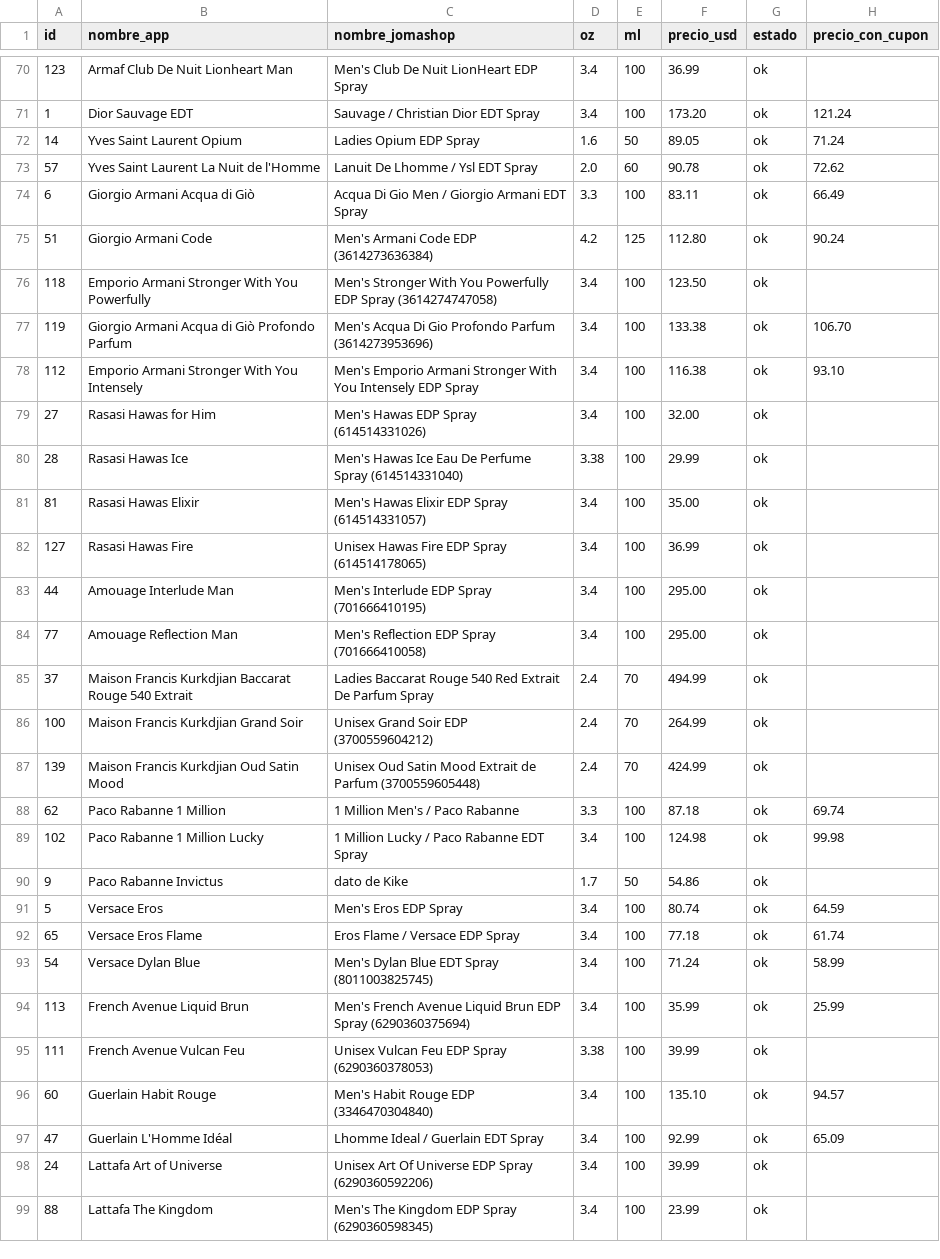
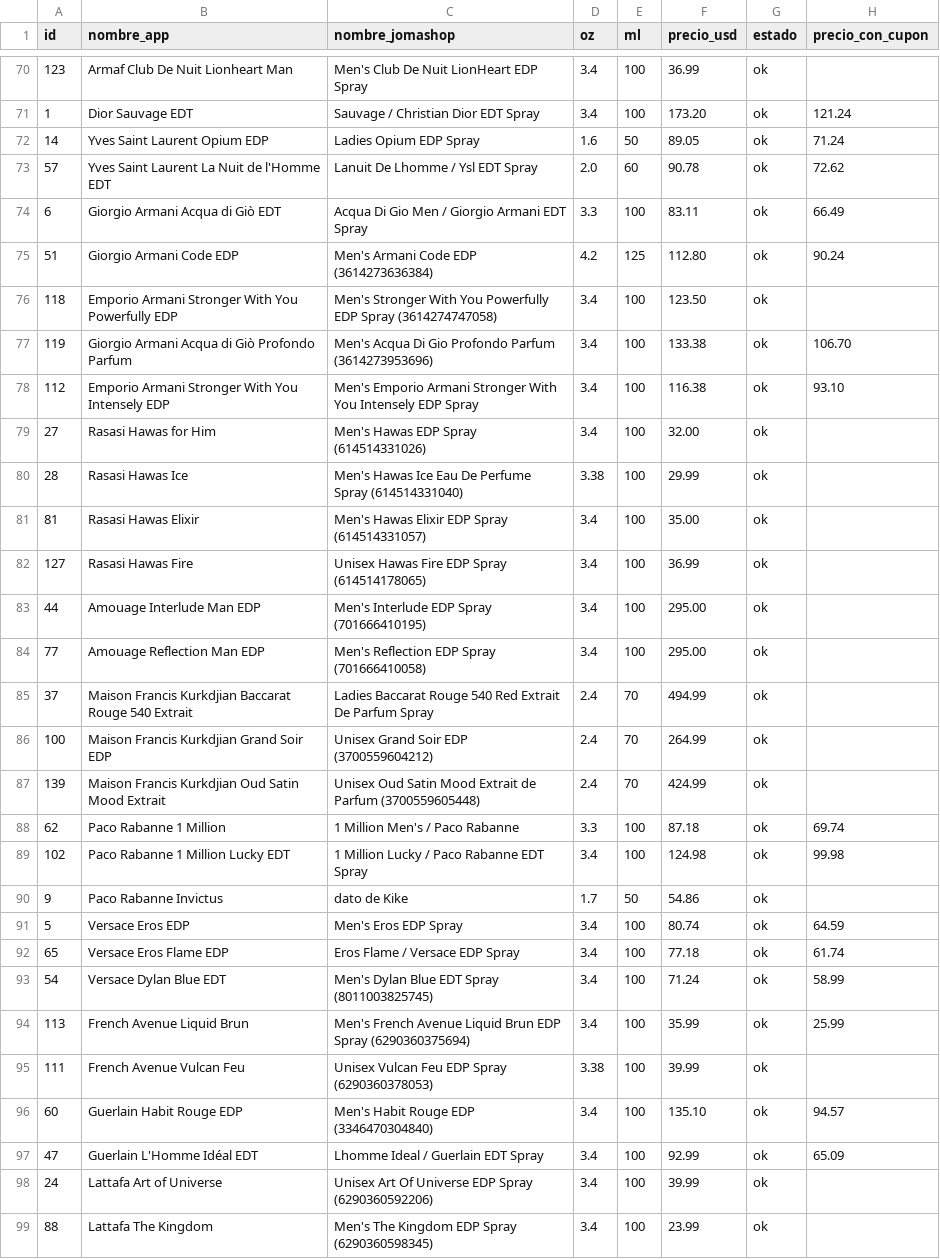
Before and after one commit to kepena/buscador_perfumes, a CSV file: precios-jomashop.csv, drawn as a sheet; only a part is shown, gaps mark what is left out; the diff covers the shown part only.

```diff
--- a/precios-jomashop.csv
+++ b/precios-jomashop.csv
@@ -71,9 +71,9 @@ id,nombre_app,nombre_jomashop,oz,ml,precio_usd,estado,precio_con_cupon
 1,Dior Sauvage EDT,Sauvage / Christian Dior EDT Spray,3.4,100,173.20,ok,121.24
-14,Yves Saint Laurent Opium,Ladies Opium EDP Spray,1.6,50,89.05,ok,71.24
-57,Yves Saint Laurent La Nuit de l'Homme,Lanuit De Lhomme / Ysl EDT Spray,2.0,60,90.78,ok,72.62
-6,Giorgio Armani Acqua di Giò,Acqua Di Gio Men / Giorgio Armani EDT Spray,3.3,100,83.11,ok,66.49
-51,Giorgio Armani Code,Men's Armani Code EDP (3614273636384),4.2,125,112.80,ok,90.24
-118,Emporio Armani Stronger With You Powerfully,Men's Stronger With You Powerfully EDP Spray (3614274747058),3.4,100,123.50,ok,
+14,Yves Saint Laurent Opium EDP,Ladies Opium EDP Spray,1.6,50,89.05,ok,71.24
+57,Yves Saint Laurent La Nuit de l'Homme EDT,Lanuit De Lhomme / Ysl EDT Spray,2.0,60,90.78,ok,72.62
+6,Giorgio Armani Acqua di Giò EDT,Acqua Di Gio Men / Giorgio Armani EDT Spray,3.3,100,83.11,ok,66.49
+51,Giorgio Armani Code EDP,Men's Armani Code EDP (3614273636384),4.2,125,112.80,ok,90.24
+118,Emporio Armani Stronger With You Powerfully EDP,Men's Stronger With You Powerfully EDP Spray (3614274747058),3.4,100,123.50,ok,
 119,Giorgio Armani Acqua di Giò Profondo Parfum,Men's Acqua Di Gio Profondo Parfum (3614273953696),3.4,100,133.38,ok,106.70
-112,Emporio Armani Stronger With You Intensely,Men's Emporio Armani Stronger With You Intensely EDP Spray,3.4,100,116.38,ok,93.10
+112,Emporio Armani Stronger With You Intensely EDP,Men's Emporio Armani Stronger With You Intensely EDP Spray,3.4,100,116.38,ok,93.10
 27,Rasasi Hawas for Him,Men's Hawas EDP Spray (614514331026),3.4,100,32.00,ok,
@@ -82,17 +82,17 @@ id,nombre_app,nombre_jomashop,oz,ml,precio_usd,estado,precio_con_cupon
 127,Rasasi Hawas Fire,Unisex Hawas Fire EDP Spray (614514178065),3.4,100,36.99,ok,
-44,Amouage Interlude Man,Men's Interlude EDP Spray (701666410195),3.4,100,295.00,ok,
-77,Amouage Reflection Man,Men's Reflection EDP Spray (701666410058),3.4,100,295.00,ok,
+44,Amouage Interlude Man EDP,Men's Interlude EDP Spray (701666410195),3.4,100,295.00,ok,
+77,Amouage Reflection Man EDP,Men's Reflection EDP Spray (701666410058),3.4,100,295.00,ok,
 37,Maison Francis Kurkdjian Baccarat Rouge 540 Extrait,Ladies Baccarat Rouge 540 Red Extrait De Parfum Spray,2.4,70,494.99,ok,
-100,Maison Francis Kurkdjian Grand Soir,Unisex Grand Soir EDP (3700559604212),2.4,70,264.99,ok,
-139,Maison Francis Kurkdjian Oud Satin Mood,Unisex Oud Satin Mood Extrait de Parfum (3700559605448),2.4,70,424.99,ok,
+100,Maison Francis Kurkdjian Grand Soir EDP,Unisex Grand Soir EDP (3700559604212),2.4,70,264.99,ok,
+139,Maison Francis Kurkdjian Oud Satin Mood Extrait,Unisex Oud Satin Mood Extrait de Parfum (3700559605448),2.4,70,424.99,ok,
 62,Paco Rabanne 1 Million,1 Million Men's / Paco Rabanne,3.3,100,87.18,ok,69.74
-102,Paco Rabanne 1 Million Lucky,1 Million Lucky / Paco Rabanne EDT Spray,3.4,100,124.98,ok,99.98
+102,Paco Rabanne 1 Million Lucky EDT,1 Million Lucky / Paco Rabanne EDT Spray,3.4,100,124.98,ok,99.98
 9,Paco Rabanne Invictus,dato de Kike,1.7,50,54.86,ok,
-5,Versace Eros,Men's Eros EDP Spray,3.4,100,80.74,ok,64.59
-65,Versace Eros Flame,Eros Flame / Versace EDP Spray,3.4,100,77.18,ok,61.74
-54,Versace Dylan Blue,Men's Dylan Blue EDT Spray (8011003825745),3.4,100,71.24,ok,58.99
+5,Versace Eros EDP,Men's Eros EDP Spray,3.4,100,80.74,ok,64.59
+65,Versace Eros Flame EDP,Eros Flame / Versace EDP Spray,3.4,100,77.18,ok,61.74
+54,Versace Dylan Blue EDT,Men's Dylan Blue EDT Spray (8011003825745),3.4,100,71.24,ok,58.99
 113,French Avenue Liquid Brun,Men's French Avenue Liquid Brun EDP Spray (6290360375694),3.4,100,35.99,ok,25.99
 111,French Avenue Vulcan Feu,Unisex Vulcan Feu EDP Spray (6290360378053),3.38,100,39.99,ok,
-60,Guerlain Habit Rouge,Men's Habit Rouge EDP (3346470304840),3.4,100,135.10,ok,94.57
-47,Guerlain L'Homme Idéal,Lhomme Ideal / Guerlain EDT Spray,3.4,100,92.99,ok,65.09
+60,Guerlain Habit Rouge EDP,Men's Habit Rouge EDP (3346470304840),3.4,100,135.10,ok,94.57
+47,Guerlain L'Homme Idéal EDT,Lhomme Ideal / Guerlain EDT Spray,3.4,100,92.99,ok,65.09
 24,Lattafa Art of Universe,Unisex Art Of Universe EDP Spray (6290360592206),3.4,100,39.99,ok,
```
Also changed, not shown: 47 edited cells elsewhere in this file, 3 other files.
